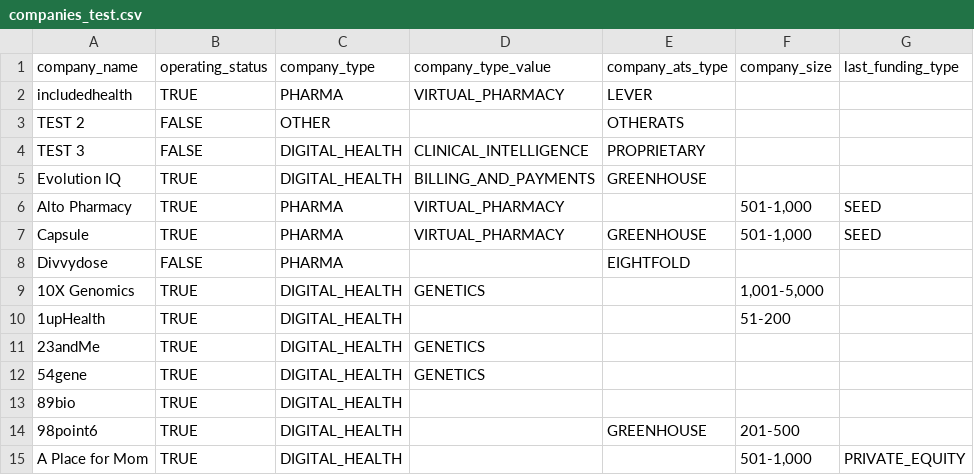
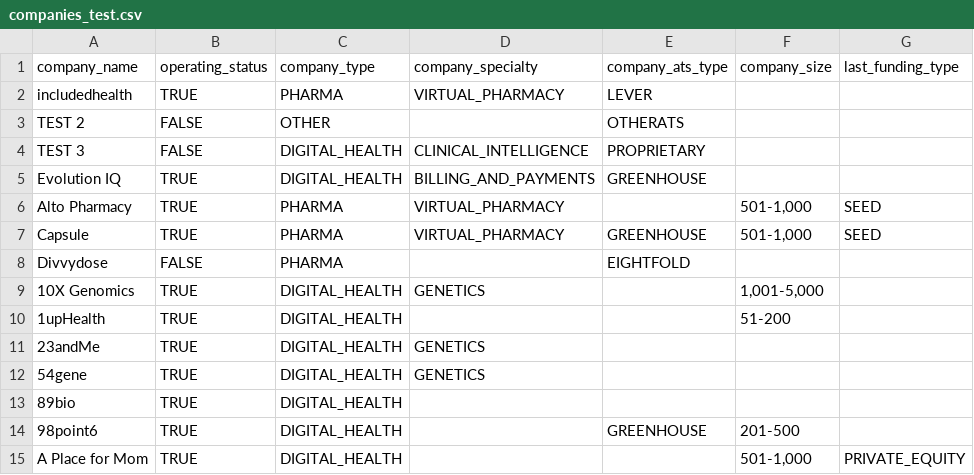
Before and after one commit to khanderz/pharmdv3, a CSV file: lib/seeds/companies_test.csv, drawn as a sheet; only a part is shown; the diff names each change by its address in the sheet, - before the commit and + after, or states it on an @@ line.

```diff
--- a/lib/seeds/companies_test.csv
+++ b/lib/seeds/companies_test.csv
-D1: company_type_value
+D1: company_specialty
```
Also changed, not shown: 26 other files.
